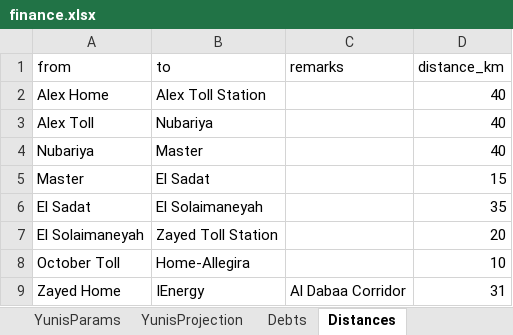
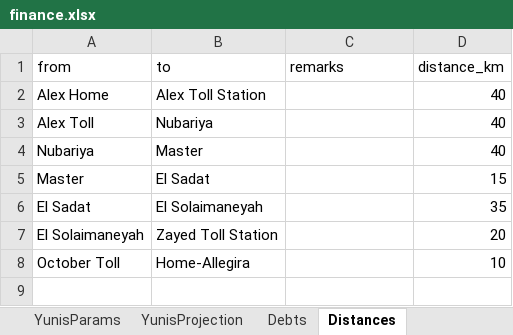
Before and after one commit to ahmedm838/personal-finance, an Excel workbook: docs/finance.xlsx, sheet Distances, drawn as a sheet; values as stored, in another font and other column widths than the file's, no borders; the diff names each change by its address in the sheet, - before the commit and + after, or states it on an @@ line.

Commit message:
Update figures from the web app

```diff
--- a/docs/finance.xlsx (sheet Distances)
+++ b/docs/finance.xlsx (sheet Distances)
-row 9: Zayed Home | IEnergy | Al Dabaa Corridor | 31
```
